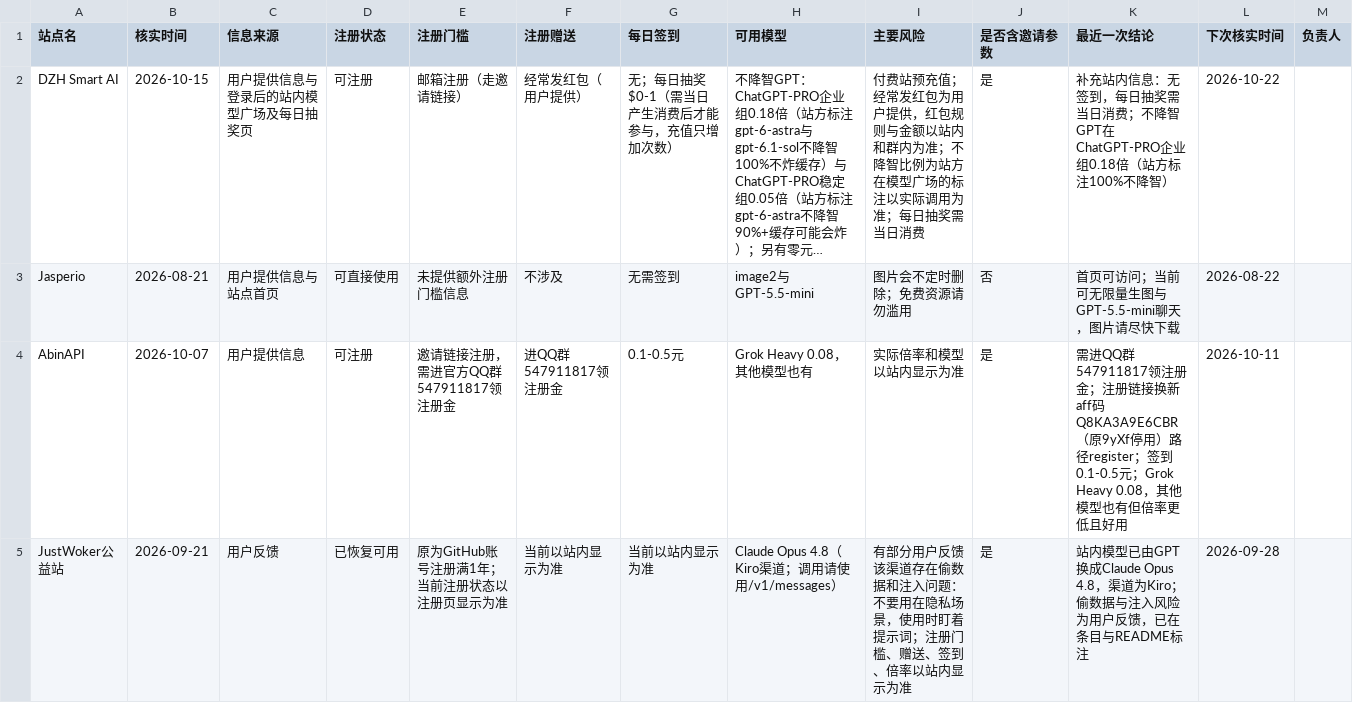
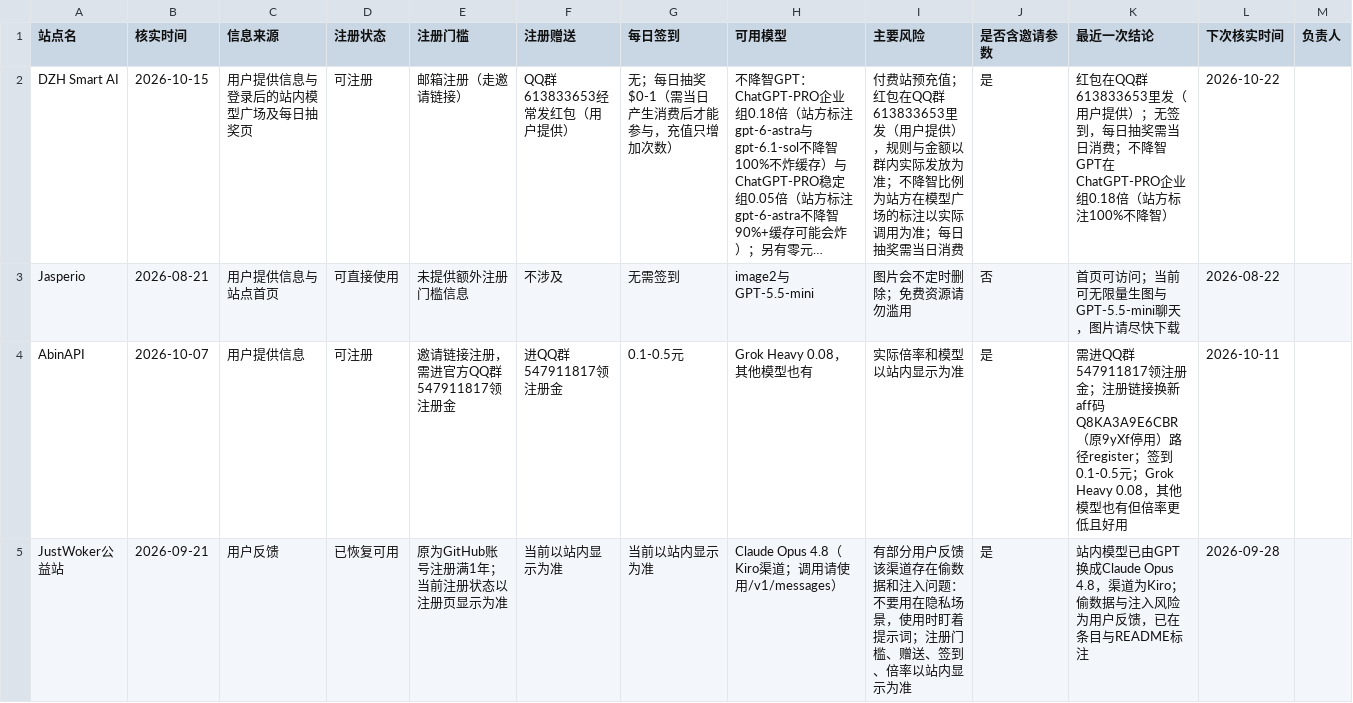
Before and after one commit to ytzzjx/ytzzjx.github.io, a CSV file: 运营推广/站点状态核实台账.csv, drawn as a sheet; only a part is shown; long unchanged cells end in …; the diff names each change by its address in the sheet, - before the commit and + after, or states it on an @@ line.

Commit message:
chore(directory): DZH Smart AI 的红包是在 QQ 群 613833653 里发的（用户提供）

```diff
--- a/运营推广/站点状态核实台账.csv
+++ b/运营推广/站点状态核实台账.csv
-F2 (注册赠送): 经常发红包（用户提供）
+F2 (注册赠送): QQ群613833653经常发红包（用户提供）
-I2 (主要风险): …预充值；经常发红包为用户提供，红包规则与金额以站内和群内为准；不…
+I2 (主要风险): …预充值；红包在QQ群613833653里发（用户提供），规则与金额以群内实际发放为准；不…
-K2 (最近一次结论): 补充站内信息：无签到，…
+K2 (最近一次结论): 红包在QQ群613833653里发（用户提供）；无签到，…
```
Also changed, not shown: 4 other files.
